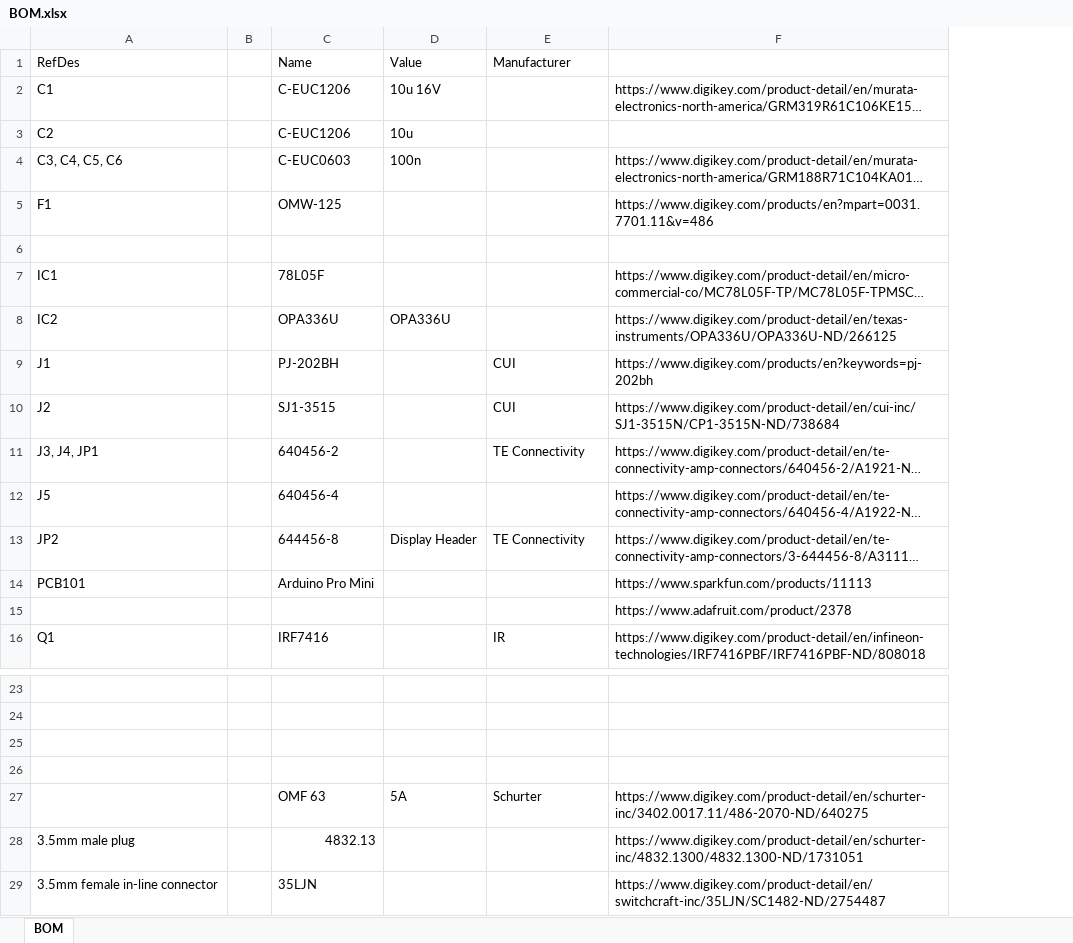
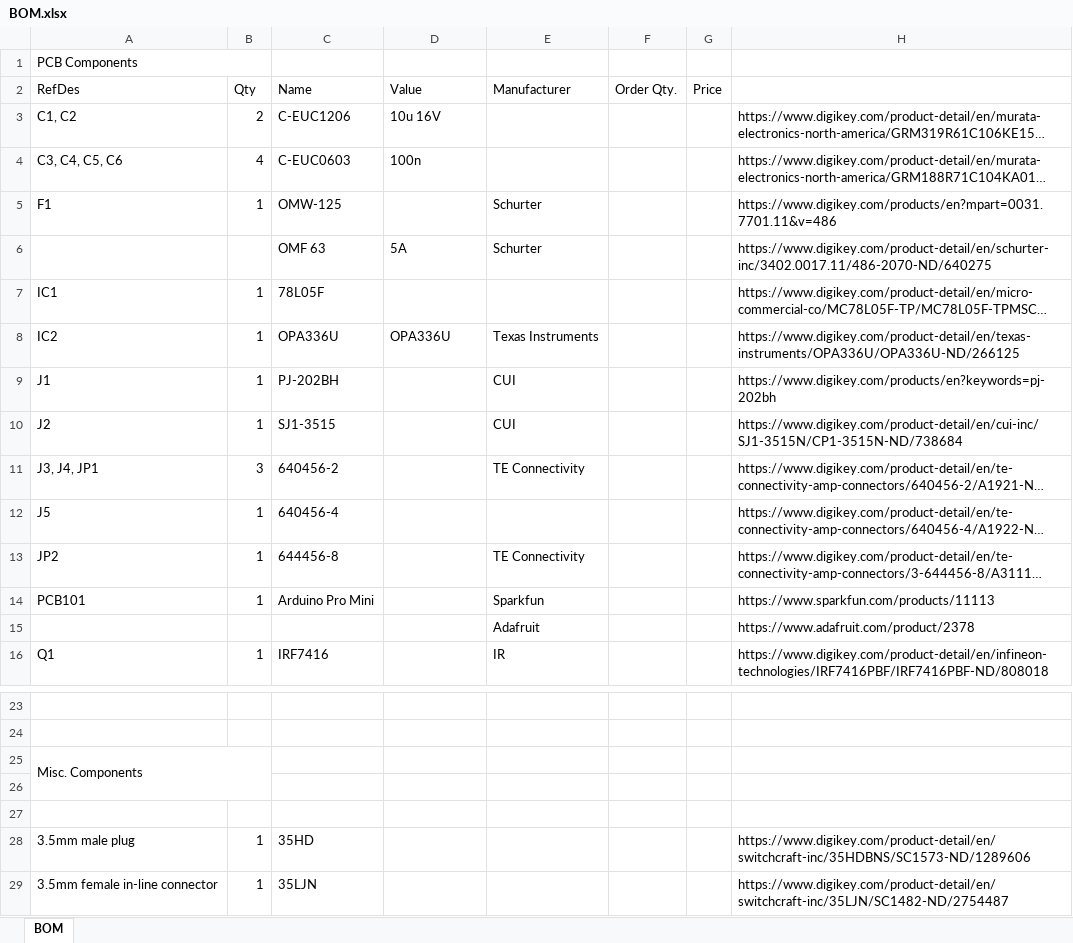
Before and after one commit to babysnakes114/SolderingStation, an Excel workbook: BOM.xlsx, sheet BOM, drawn as a sheet; only a part is shown, gaps mark what is left out; long unchanged cells end in …; values as stored, in another font and other column widths than the file's, no cell formats; removed rows and columns are numbered as before the commit, all else as after; the diff covers the shown part only; the diff names each change by its address in the sheet, - before the commit and + after, or states it on an @@ line.

Commit message:
temp. BOM

```diff
--- a/BOM.xlsx (sheet BOM)
+++ b/BOM.xlsx (sheet BOM)
-column B, empty
+column B (Qty), rows 3-16: 2 | 4 | 1 |  | 1 | 1 | 1 | 1 | 3 | 1 | 1 | 1 |  | 1; rows 28-29: 1 | 1
+column F (Order Qty.), empty
+column G (Price), empty
+row 1: PCB Components
-A3 (RefDes): C1
+A3 (RefDes): C1, C2
-row 3: C2 |  | C-EUC1206 | 10u
-E5 (Manufacturer): (empty)
+E5 (Manufacturer): Schurter
-row 6: (empty)
+row 6:  |  | OMF 63 | 5A | Schurter |  |  | https://www.digikey.com/product-detail/en/schurter-inc/3402.0017.11/486-2070-ND/640275
-E8 (Manufacturer): (empty)
+E8 (Manufacturer): Texas Instruments
-D13 (Value): Display Header
+D13 (Value): (empty)
-E14 (Manufacturer): (empty)
+E14 (Manufacturer): Sparkfun
-E15 (Manufacturer): (empty)
+E15 (Manufacturer): Adafruit
+row 25: Misc. Components
-row 27:  |  | OMF 63 | 5A | Schurter | https://www.digikey.com/product-detail/en/schurter-inc/3402.0017.11/486-2070-ND/640275
-C28 (Name): 4832.13
+C28 (Name): 35HD
-H28: https://www.digikey.com/product-detail/en/schurter-inc/4832.1300/4832.1300-ND/1731051
+H28: https://www.digikey.com/product-detail/en/switchcraft-inc/35HDBNS/SC1573-ND/1289606
```
Also changed, not shown: 11 added rows elsewhere in this sheet, cell formats.
